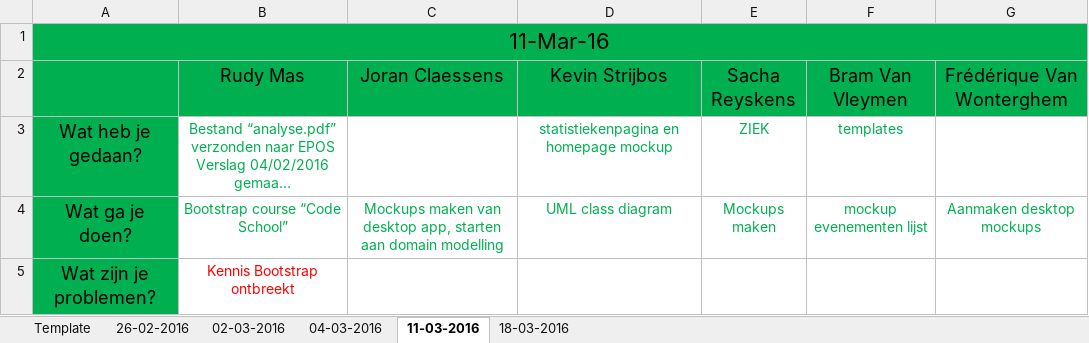
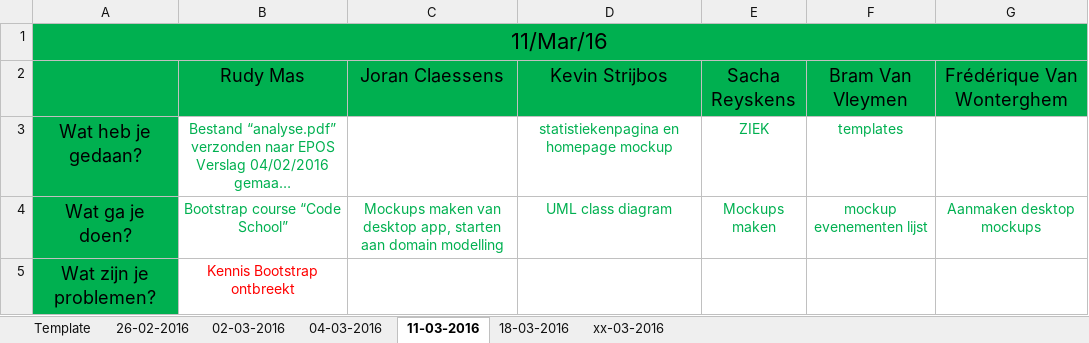
Before and after one commit to pxlit-projects/AppDev05_2016, an Excel workbook: scrum/Dailyscrum.xlsx, sheet 11-03-2016, drawn as a sheet; long unchanged cells end in …; values as stored, in another font and other column widths than the file's, no borders; the diff names each change by its address in the sheet, - before the commit and + after, or states it on an @@ line.

```diff
--- a/scrum/Dailyscrum.xlsx (sheet 11-03-2016)
+++ b/scrum/Dailyscrum.xlsx (sheet 11-03-2016)
+sheet tab: xx-03-2016
-A1: 11-Mar-16
+A1: 11/Mar/16
```
Also changed, not shown: sheet 18-03-2016, sheet 04-03-2016, sheet 02-03-2016, sheet 26-02-2016, 7 other files.
